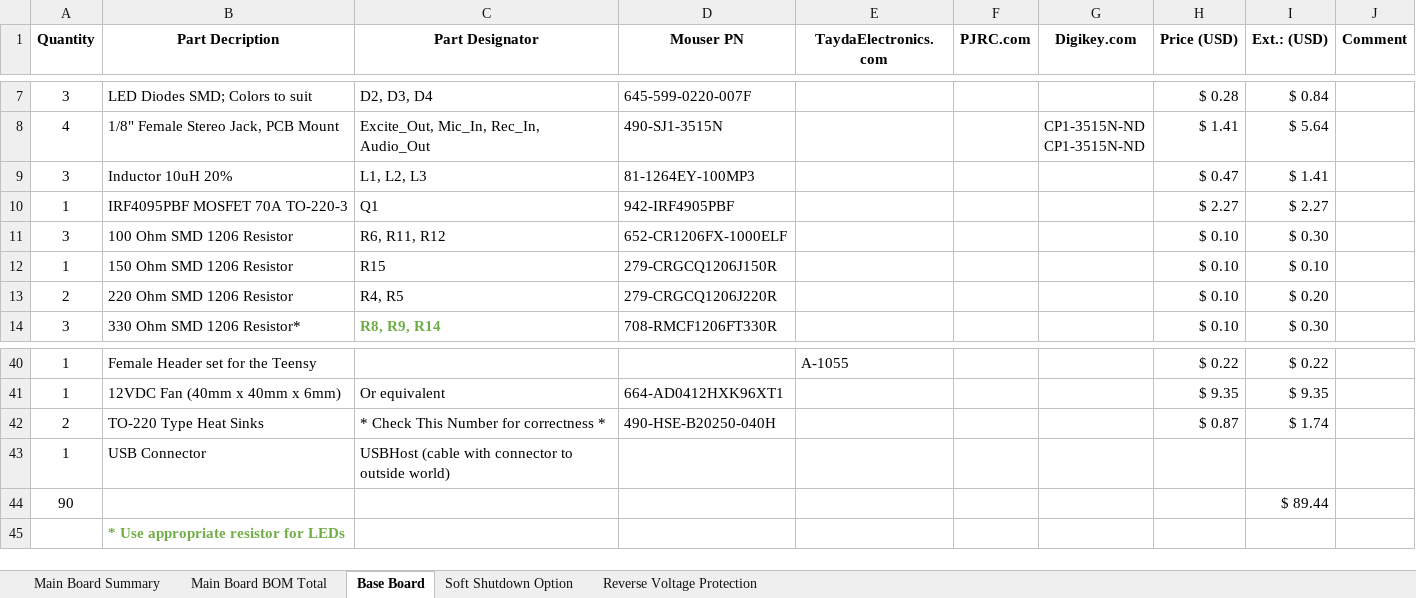
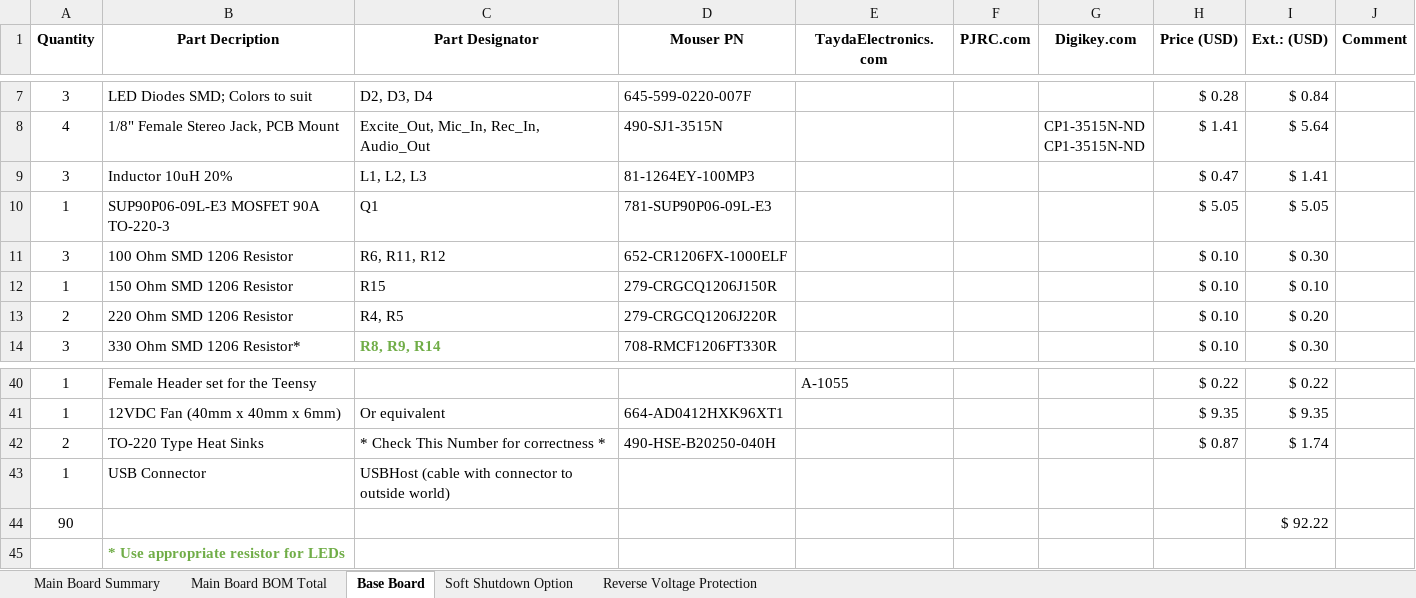
Before and after one commit to DRWJSCHMIDT/T41, an Excel workbook: T41_V012_Files_01-15-24/T41_V012_BOMs/T41_Main_Board_BOM_All_V12.6_12-26-23.xlsx, sheet Base Board, drawn as a sheet; only a part is shown, gaps mark what is left out; values as stored, in another font and other column widths than the file's, no borders; removed rows and columns are numbered as before the commit, all else as after; the diff names each change by its address in the sheet, - before the commit and + after, or states it on an @@ line.

```diff
--- a/T41_V012_Files_01-15-24/T41_V012_BOMs/T41_Main_Board_BOM_All_V12.6_12-26-23.xlsx (sheet Base Board)
+++ b/T41_V012_Files_01-15-24/T41_V012_BOMs/T41_Main_Board_BOM_All_V12.6_12-26-23.xlsx (sheet Base Board)
-row 10: 1 | IRF4095PBF MOSFET 70A TO-220-3 | Q1 | 942-IRF4905PBF |  |  |  | $ 2.27 | $ 2.27
+row 10: 1 | SUP90P06-09L-E3 MOSFET 90A TO-220-3 | Q1 | 781-SUP90P06-09L-E3 |  |  |  | $ 5.05 | $ 5.05
-I44 (Ext.: (USD)): $ 89.44
+I44 (Ext.: (USD)): $ 92.22
```
Also changed, not shown: sheet Main Board BOM Total, sheet Main Board Summary, T41_V012_Files_01-15-24/T41_V012_BOMs/T41_BPF_Board_BOM_V12.6_01-23-24.xlsx, 3 other files.
